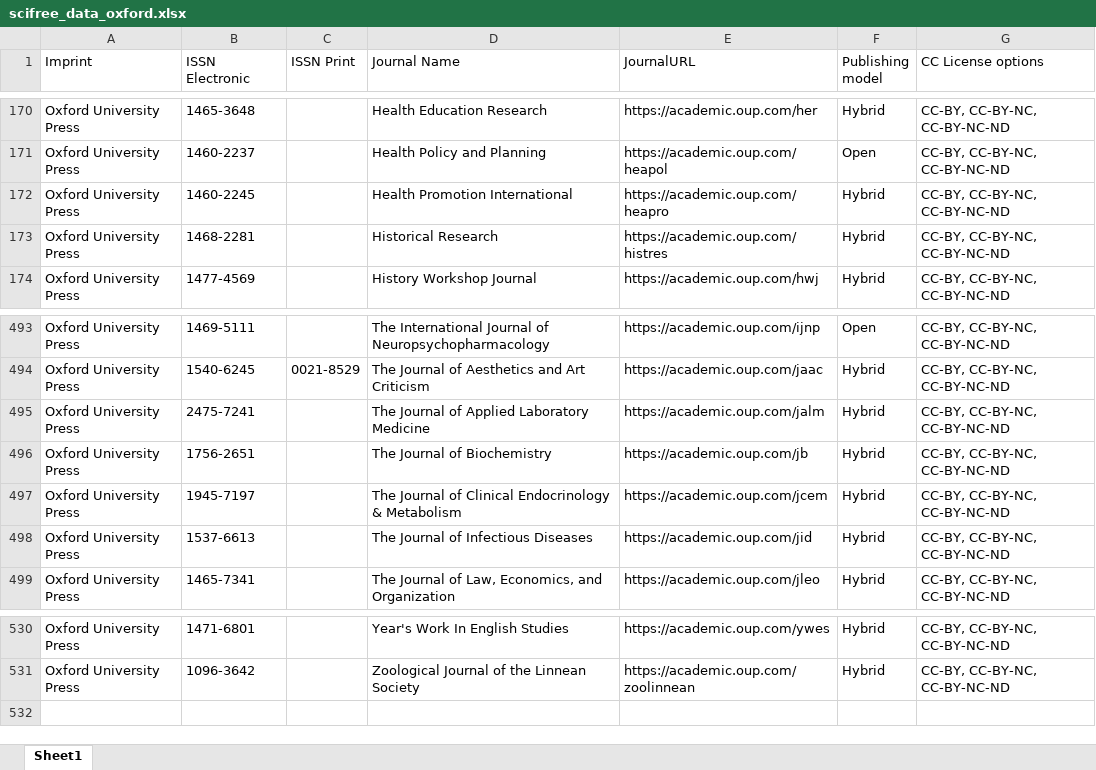
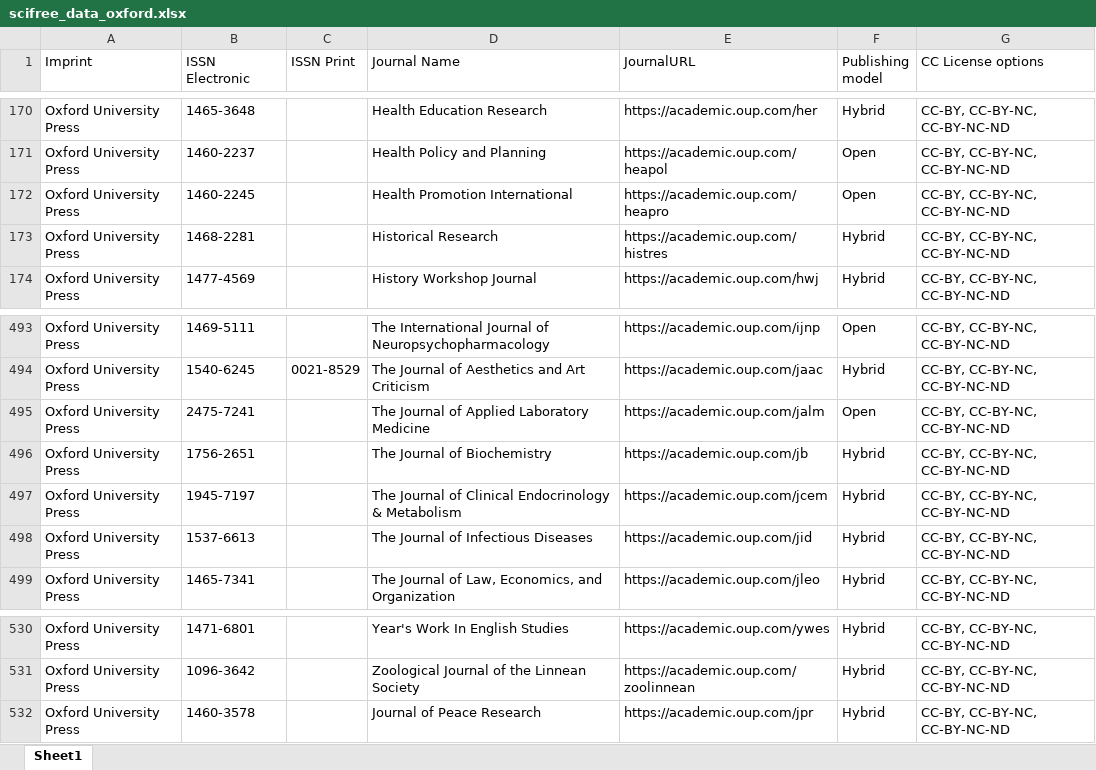
Before and after one commit to Kungbib/oa-tskr, an Excel workbook: Bibsam_tidskriftslistor/scifree_data_oxford.xlsx, sheet Sheet1, drawn as a sheet; only a part is shown, gaps mark what is left out; values as stored, in another font and other column widths than the file's, no borders; table styles not drawn; the diff names each change by its address in the sheet, - before the commit and + after, or states it on an @@ line.

```diff
--- a/Bibsam_tidskriftslistor/scifree_data_oxford.xlsx (sheet Sheet1)
+++ b/Bibsam_tidskriftslistor/scifree_data_oxford.xlsx (sheet Sheet1)
-F172 (Publishing model): Hybrid
+F172 (Publishing model): Open
-F495 (Publishing model): Hybrid
+F495 (Publishing model): Open
+row 532: Oxford University Press | 1460-3578 |  | Journal of Peace Research | https://academic.oup.com/jpr | Hybrid | CC-BY, CC-BY-NC, CC-BY-NC-ND
```
Also changed, not shown: Bibsam_tidskriftslistor/Uppdateringar/Tidskriftslistor_ändringar_2026.xlsx, Bibsam_tidskriftslistor/scifree_data_bristol.xlsx, 4 other files.
